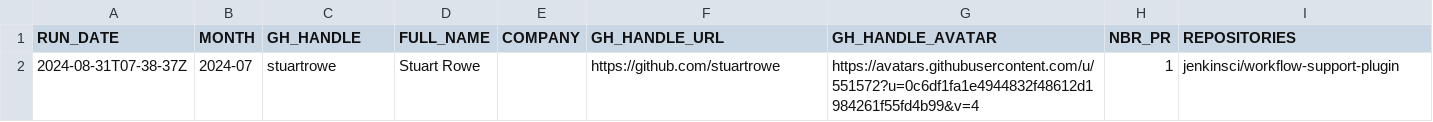
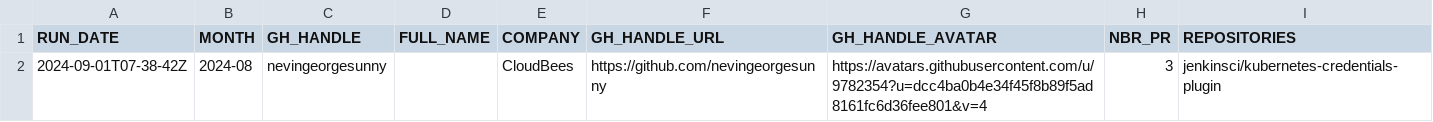
Before and after one commit to gounthar/jenkins-submitter-stats, a CSV file: data/honored_contributor.csv, drawn as a sheet; removed rows and columns are numbered as before the commit, all else as after; the diff names each change by its address in the sheet, - before the commit and + after, or states it on an @@ line.

```diff
--- a/data/honored_contributor.csv
+++ b/data/honored_contributor.csv
-row 2: 2024-08-31T07-38-37Z | 2024-07 | stuartrowe | Stuart Rowe |  | https://github.com/stuartrowe | https://avatars.githubusercontent.com/u/551572?u=0c6df1fa1e4944832f48612d1984261f55fd4b99&v=4 | 1 | jenkinsci/workflow-support-plugin
+row 2: 2024-09-01T07-38-42Z | 2024-08 | nevingeorgesunny |  | CloudBees | https://github.com/nevingeorgesunny | https://avatars.githubusercontent.com/u/9782354?u=dcc4ba0b4e34f45f8b89f5ad8161fc6d36fee801&v=4 | 3 | jenkinsci/kubernetes-credentials-plugin
```
